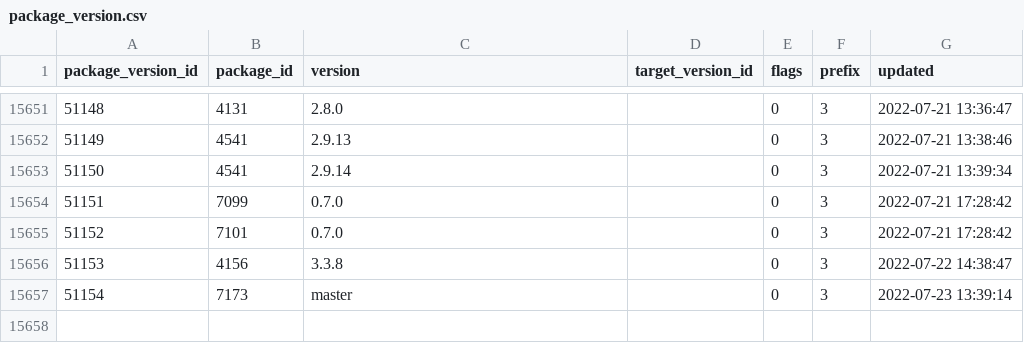
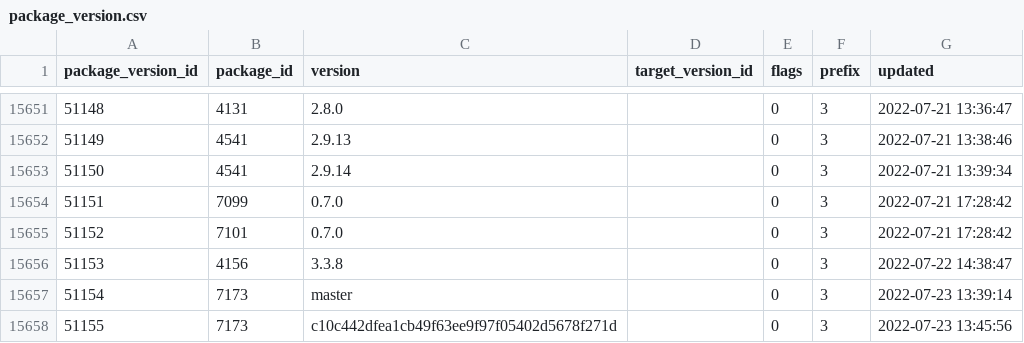
Before and after one commit to SoftwareNetwork/database, a CSV file: package_version.csv, drawn as a sheet; only a part is shown, gaps mark what is left out.

```diff
--- a/package_version.csv
+++ b/package_version.csv
@@ -15657 +15657,2 @@ package_version_id,package_id,version,target_version_id,flags,prefix,updated
 51154,7173,master,,0,3,2022-07-23 13:39:14
+51155,7173,c10c442dfea1cb49f63ee9f97f05402d5678f271d,,0,3,2022-07-23 13:45:56
```
Also changed, not shown: 4 other files.
